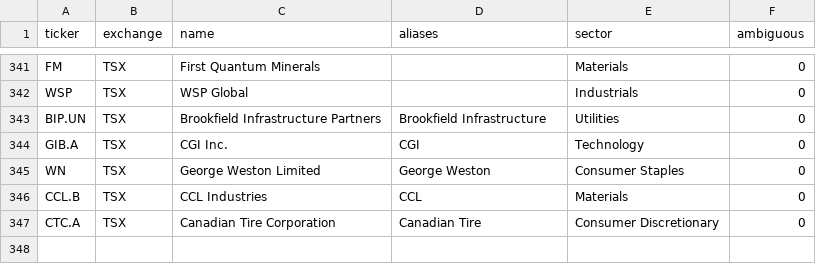
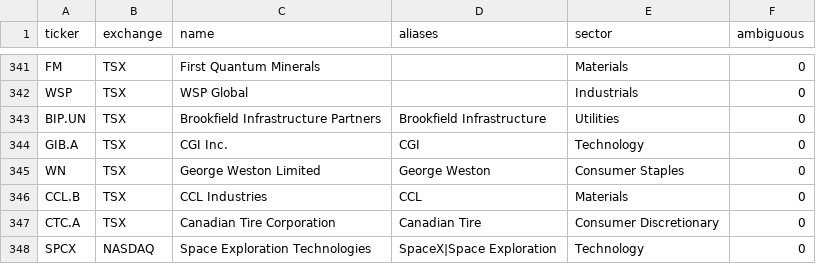
Before and after one commit to akhoipham/market_intel, a CSV file: data/tickers_seed.csv, drawn as a sheet; only a part is shown, gaps mark what is left out; the diff names each change by its address in the sheet, - before the commit and + after, or states it on an @@ line.

```diff
--- a/data/tickers_seed.csv
+++ b/data/tickers_seed.csv
+row 348: SPCX | NASDAQ | Space Exploration Technologies | SpaceX|Space Exploration | Technology | 0
```
Also changed, not shown: 1 other file.
